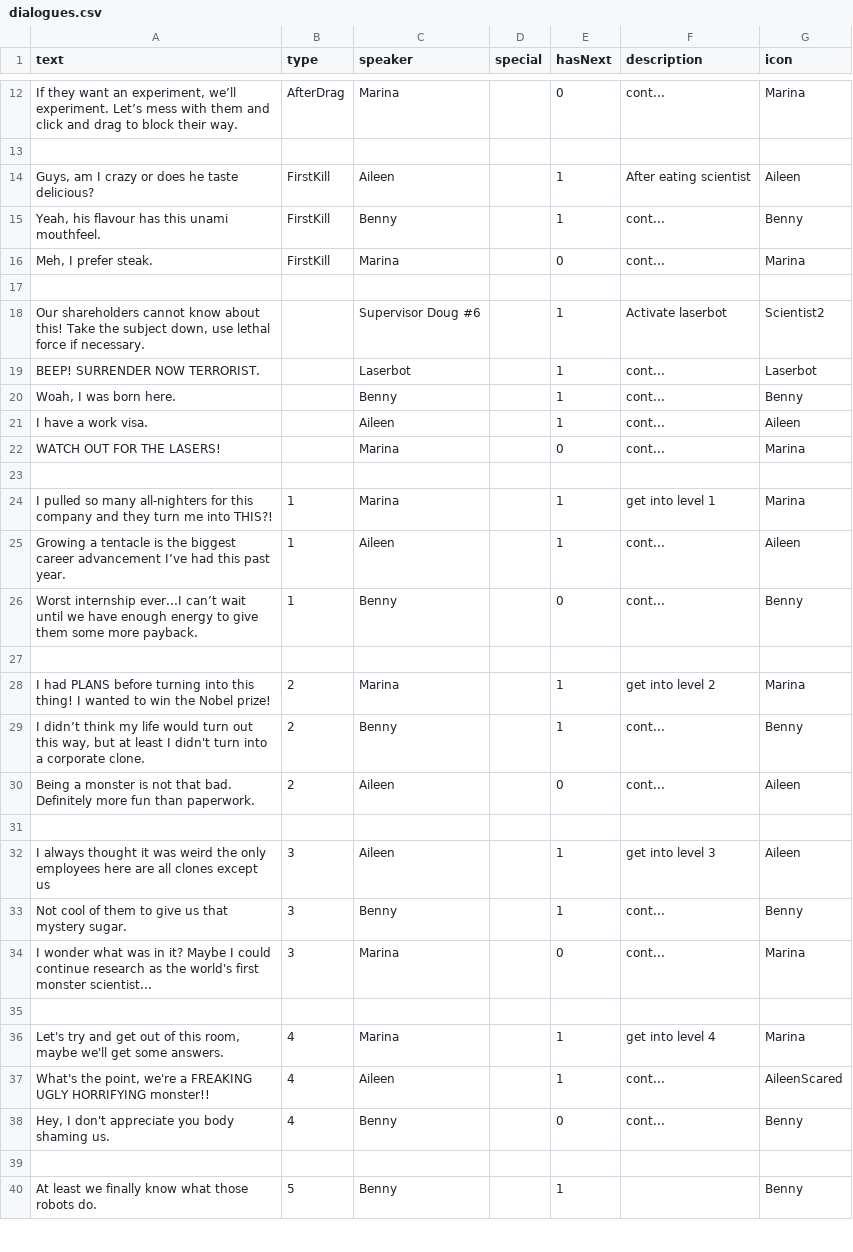
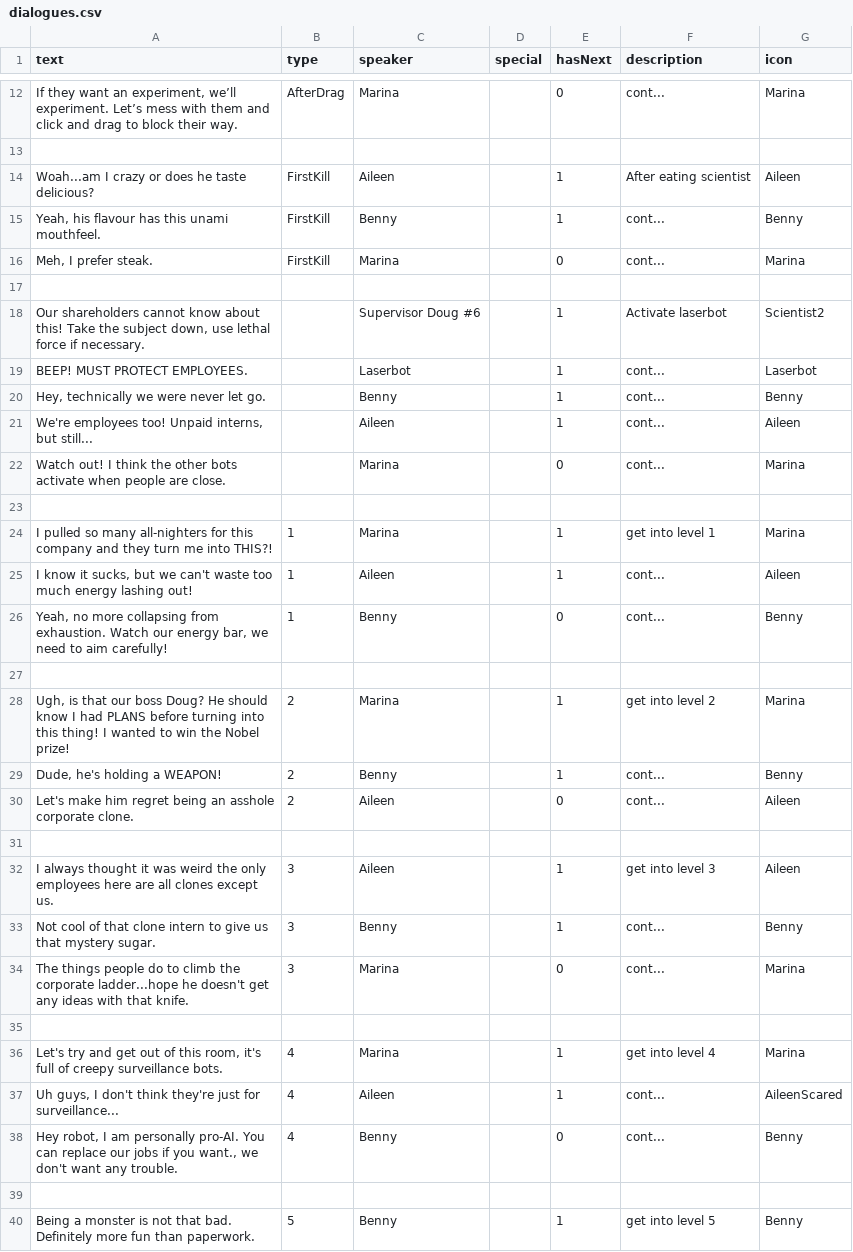
Before and after one commit to shshwdr/MysterySpore, a CSV file: Assets/Resources/csv/dialogues.csv, drawn as a sheet; only a part is shown, gaps mark what is left out; the diff covers the shown part only; the diff names each change by its address in the sheet, - before the commit and + after, or states it on an @@ line.

Commit message:
dialogue cvs update and dialogue UI

```diff
--- a/Assets/Resources/csv/dialogues.csv
+++ b/Assets/Resources/csv/dialogues.csv
-A14 (text): Guys, am I crazy or does he taste delicious?
+A14 (text): Woah...am I crazy or does he taste delicious?
-A19 (text): BEEP! SURRENDER NOW TERRORIST.
+A19 (text): BEEP! MUST PROTECT EMPLOYEES.
-A20 (text): Woah, I was born here.
+A20 (text): Hey, technically we were never let go.
-A21 (text): I have a work visa.
+A21 (text): We're employees too! Unpaid interns, but still...
-A22 (text): WATCH OUT FOR THE LASERS!
+A22 (text): Watch out! I think the other bots activate when people are close.
-A25 (text): Growing a tentacle is the biggest career advancement I’ve had this past year.
+A25 (text): I know it sucks, but we can't waste too much energy lashing out!
-A26 (text): Worst internship ever...I can’t wait until we have enough energy to give them some more payback.
+A26 (text): Yeah, no more collapsing from exhaustion. Watch our energy bar, we need to aim carefully!
-A28 (text): I had…
+A28 (text): Ugh, is that our boss Doug? He should know I had…
-A29 (text): I didn’t think my life would turn out this way, but at least I didn't turn into a corporate clone.
+A29 (text): Dude, he's holding a WEAPON!
-A30 (text): Being a monster is not that bad. Definitely more fun than paperwork.
+A30 (text): Let's make him regret being an asshole corporate clone.
-A32 (text): …clones except us
+A32 (text): …clones except us.
-A33 (text): …cool of them to give…
+A33 (text): …cool of that clone intern to give…
-A34 (text): I wonder what was in it? Maybe I could continue research as the world's first monster scientist...
+A34 (text): The things people do to climb the corporate ladder...hope he doesn't get any ideas with that knife.
-A36 (text): …this room, maybe we'll get some answers.
+A36 (text): …this room, it's full of creepy surveillance bots.
-A37 (text): What's the point, we're a FREAKING UGLY HORRIFYING monster!!
+A37 (text): Uh guys, I don't think they're just for surveillance...
-A38 (text): Hey, I don't appreciate you body shaming us.
+A38 (text): Hey robot, I am personally pro-AI. You can replace our jobs if you want., we don't want any trouble.
-A40 (text): At least we finally know what those robots do.
+A40 (text): Being a monster is not that bad. Definitely more fun than paperwork.
-F40 (description): (empty)
+F40 (description): get into level 5
```
Also changed, not shown: 9 added rows and 34 edited cells elsewhere in this file, 3 other files.
